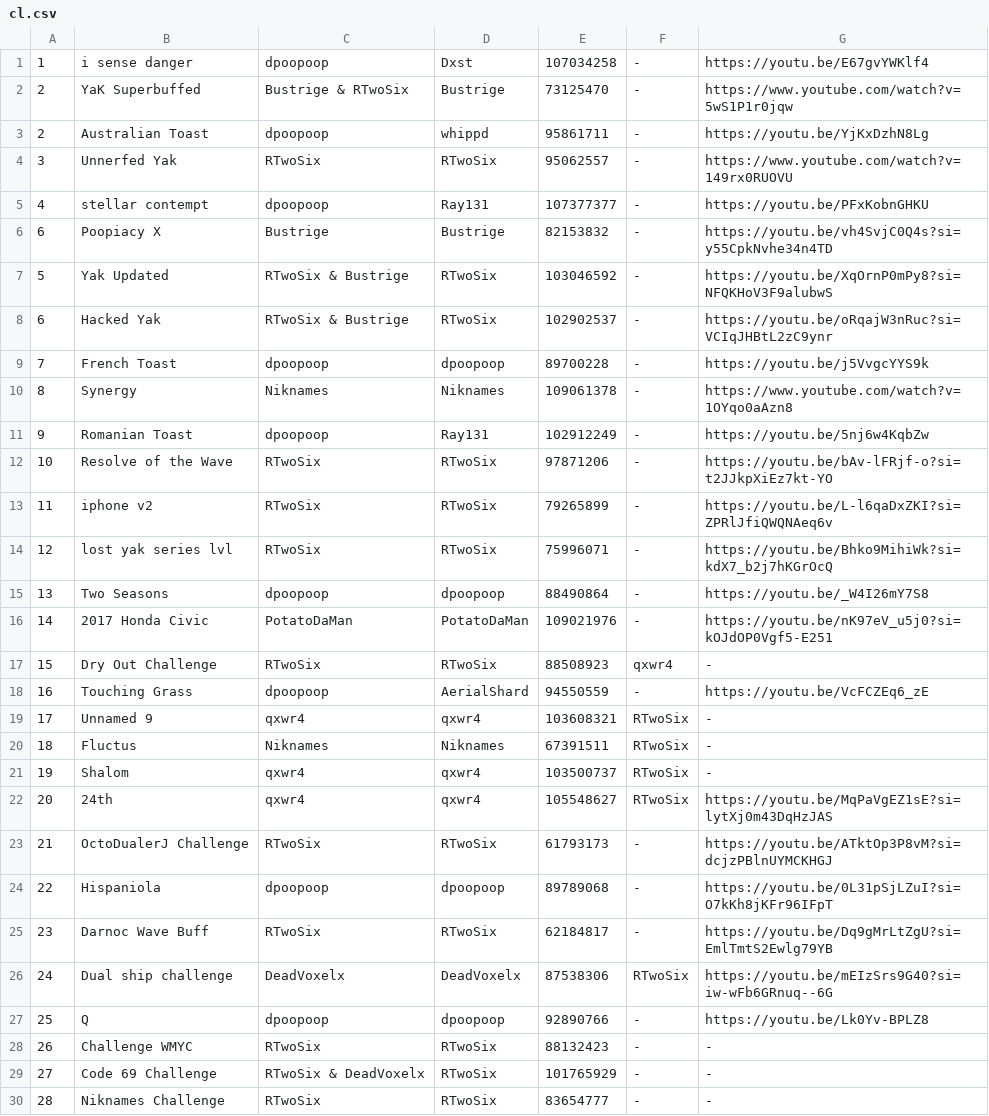
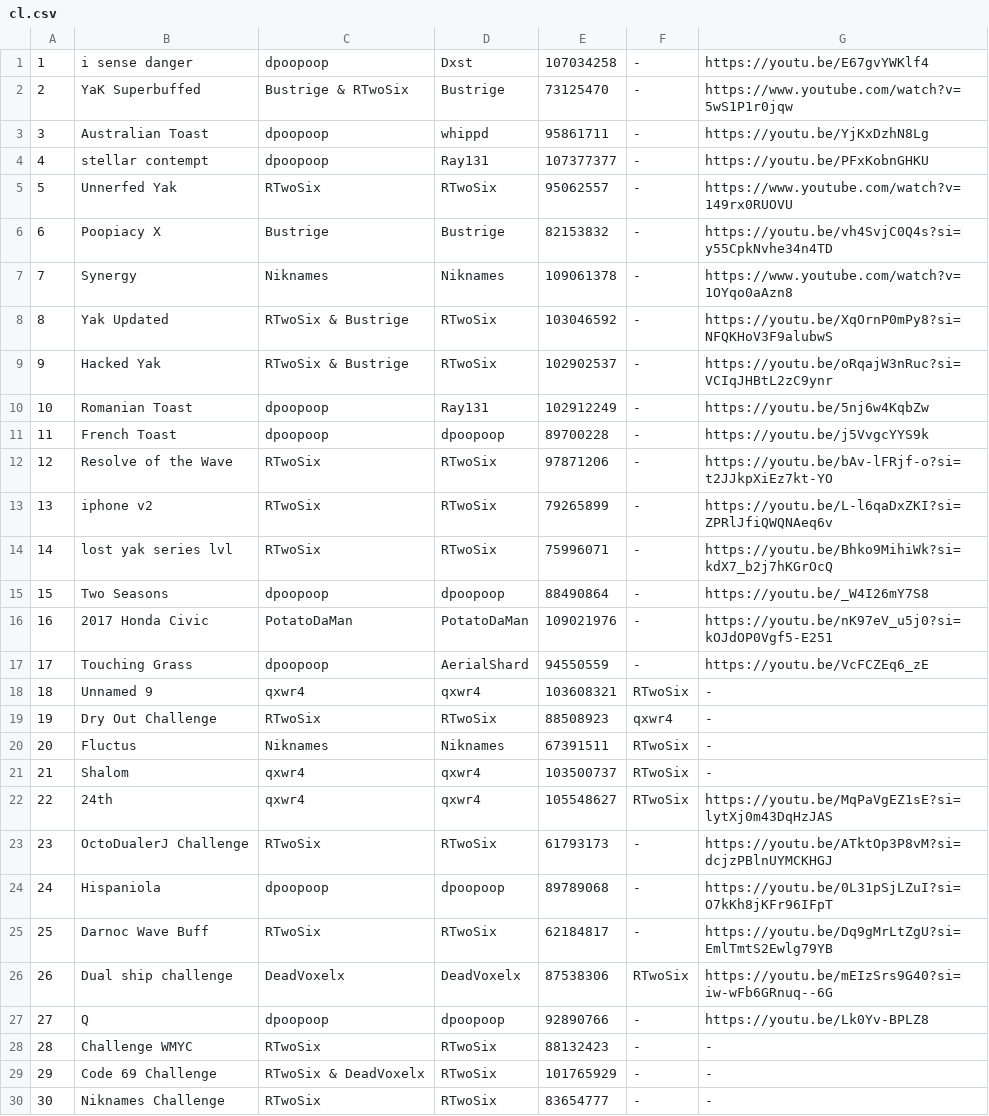
Before and after one commit to CyanGuy111/obgdemonlist, a CSV file: data/cl.csv, drawn as a sheet; only a part is shown; the diff covers the shown part only.

```diff
--- a/data/cl.csv
+++ b/data/cl.csv
@@ -2,29 +2,29 @@
 2,YaK Superbuffed,Bustrige & RTwoSix,Bustrige,73125470,-,https://www.youtube.com/watch?v=5wS1P1r0jqw
-2,Australian Toast,dpoopoop,whippd,95861711,-,https://youtu.be/YjKxDzhN8Lg
-3,Unnerfed Yak,RTwoSix,RTwoSix,95062557,-,https://www.youtube.com/watch?v=149rx0RUOVU
+3,Australian Toast,dpoopoop,whippd,95861711,-,https://youtu.be/YjKxDzhN8Lg
 4,stellar contempt,dpoopoop,Ray131,107377377,-,https://youtu.be/PFxKobnGHKU
+5,Unnerfed Yak,RTwoSix,RTwoSix,95062557,-,https://www.youtube.com/watch?v=149rx0RUOVU
 6,Poopiacy X,Bustrige,Bustrige,82153832,-,https://youtu.be/vh4SvjC0Q4s?si=y55CpkNvhe34n4TD
-5,Yak Updated,RTwoSix & Bustrige,RTwoSix,103046592,-,https://youtu.be/XqOrnP0mPy8?si=NFQKHoV3F9alubwS
-6,Hacked Yak,RTwoSix & Bustrige,RTwoSix,102902537,-,https://youtu.be/oRqajW3nRuc?si=VCIqJHBtL2zC9ynr
-7,French Toast,dpoopoop,dpoopoop,89700228,-,https://youtu.be/j5VvgcYYS9k
-8,Synergy,Niknames,Niknames,109061378,-,https://www.youtube.com/watch?v=1OYqo0aAzn8
-9,Romanian Toast,dpoopoop,Ray131,102912249,-,https://youtu.be/5nj6w4KqbZw
-10,Resolve of the Wave,RTwoSix,RTwoSix,97871206,-,https://youtu.be/bAv-lFRjf-o?si=t2JJkpXiEz7kt-YO
-11,iphone v2,RTwoSix,RTwoSix,79265899,-,https://youtu.be/L-l6qaDxZKI?si=ZPRlJfiQWQNAeq6v
-12,lost yak series lvl,RTwoSix,RTwoSix,75996071,-,https://youtu.be/Bhko9MihiWk?si=kdX7_b2j7hKGrOcQ
-13,Two Seasons,dpoopoop,dpoopoop,88490864,-,https://youtu.be/_W4I26mY7S8
-14,2017 Honda Civic,PotatoDaMan,PotatoDaMan,109021976,-,https://youtu.be/nK97eV_u5j0?si=kOJdOP0Vgf5-E251
-15,Dry Out Challenge,RTwoSix,RTwoSix,88508923,qxwr4,-
-16,Touching Grass,dpoopoop,AerialShard,94550559,-,https://youtu.be/VcFCZEq6_zE
-17,Unnamed 9,qxwr4,qxwr4,103608321,RTwoSix,-
-18,Fluctus,Niknames,Niknames,67391511,RTwoSix,-
-19,Shalom,qxwr4,qxwr4,103500737,RTwoSix,-
-20,24th,qxwr4,qxwr4,105548627,RTwoSix,https://youtu.be/MqPaVgEZ1sE?si=lytXj0m43DqHzJAS
-21,OctoDualerJ Challenge,RTwoSix,RTwoSix,61793173,-,https://youtu.be/ATktOp3P8vM?si=dcjzPBlnUYMCKHGJ
-22,Hispaniola,dpoopoop,dpoopoop,89789068,-,https://youtu.be/0L31pSjLZuI?si=O7kKh8jKFr96IFpT
-23,Darnoc Wave Buff,RTwoSix,RTwoSix,62184817,-,https://youtu.be/Dq9gMrLtZgU?si=EmlTmtS2Ewlg79YB
-24,Dual ship challenge,DeadVoxelx,DeadVoxelx,87538306,RTwoSix,https://youtu.be/mEIzSrs9G40?si=iw-wFb6GRnuq--6G
-25,Q,dpoopoop,dpoopoop,92890766,-,https://youtu.be/Lk0Yv-BPLZ8
-26,Challenge WMYC,RTwoSix,RTwoSix,88132423,-,-
-27,Code 69 Challenge,RTwoSix & DeadVoxelx,RTwoSix,101765929,-,-
-28,Niknames Challenge,RTwoSix,RTwoSix,83654777,-,-
+7,Synergy,Niknames,Niknames,109061378,-,https://www.youtube.com/watch?v=1OYqo0aAzn8
+8,Yak Updated,RTwoSix & Bustrige,RTwoSix,103046592,-,https://youtu.be/XqOrnP0mPy8?si=NFQKHoV3F9alubwS
+9,Hacked Yak,RTwoSix & Bustrige,RTwoSix,102902537,-,https://youtu.be/oRqajW3nRuc?si=VCIqJHBtL2zC9ynr
+10,Romanian Toast,dpoopoop,Ray131,102912249,-,https://youtu.be/5nj6w4KqbZw
+11,French Toast,dpoopoop,dpoopoop,89700228,-,https://youtu.be/j5VvgcYYS9k
+12,Resolve of the Wave,RTwoSix,RTwoSix,97871206,-,https://youtu.be/bAv-lFRjf-o?si=t2JJkpXiEz7kt-YO
+13,iphone v2,RTwoSix,RTwoSix,79265899,-,https://youtu.be/L-l6qaDxZKI?si=ZPRlJfiQWQNAeq6v
+14,lost yak series lvl,RTwoSix,RTwoSix,75996071,-,https://youtu.be/Bhko9MihiWk?si=kdX7_b2j7hKGrOcQ
+15,Two Seasons,dpoopoop,dpoopoop,88490864,-,https://youtu.be/_W4I26mY7S8
+16,2017 Honda Civic,PotatoDaMan,PotatoDaMan,109021976,-,https://youtu.be/nK97eV_u5j0?si=kOJdOP0Vgf5-E251
+17,Touching Grass,dpoopoop,AerialShard,94550559,-,https://youtu.be/VcFCZEq6_zE
+18,Unnamed 9,qxwr4,qxwr4,103608321,RTwoSix,-
+19,Dry Out Challenge,RTwoSix,RTwoSix,88508923,qxwr4,-
+20,Fluctus,Niknames,Niknames,67391511,RTwoSix,-
+21,Shalom,qxwr4,qxwr4,103500737,RTwoSix,-
+22,24th,qxwr4,qxwr4,105548627,RTwoSix,https://youtu.be/MqPaVgEZ1sE?si=lytXj0m43DqHzJAS
+23,OctoDualerJ Challenge,RTwoSix,RTwoSix,61793173,-,https://youtu.be/ATktOp3P8vM?si=dcjzPBlnUYMCKHGJ
+24,Hispaniola,dpoopoop,dpoopoop,89789068,-,https://youtu.be/0L31pSjLZuI?si=O7kKh8jKFr96IFpT
+25,Darnoc Wave Buff,RTwoSix,RTwoSix,62184817,-,https://youtu.be/Dq9gMrLtZgU?si=EmlTmtS2Ewlg79YB
+26,Dual ship challenge,DeadVoxelx,DeadVoxelx,87538306,RTwoSix,https://youtu.be/mEIzSrs9G40?si=iw-wFb6GRnuq--6G
+27,Q,dpoopoop,dpoopoop,92890766,-,https://youtu.be/Lk0Yv-BPLZ8
+28,Challenge WMYC,RTwoSix,RTwoSix,88132423,-,-
+29,Code 69 Challenge,RTwoSix & DeadVoxelx,RTwoSix,101765929,-,-
+30,Niknames Challenge,RTwoSix,RTwoSix,83654777,-,-
```
Also changed, not shown: 3 edited cells elsewhere in this file, 1 other file.
